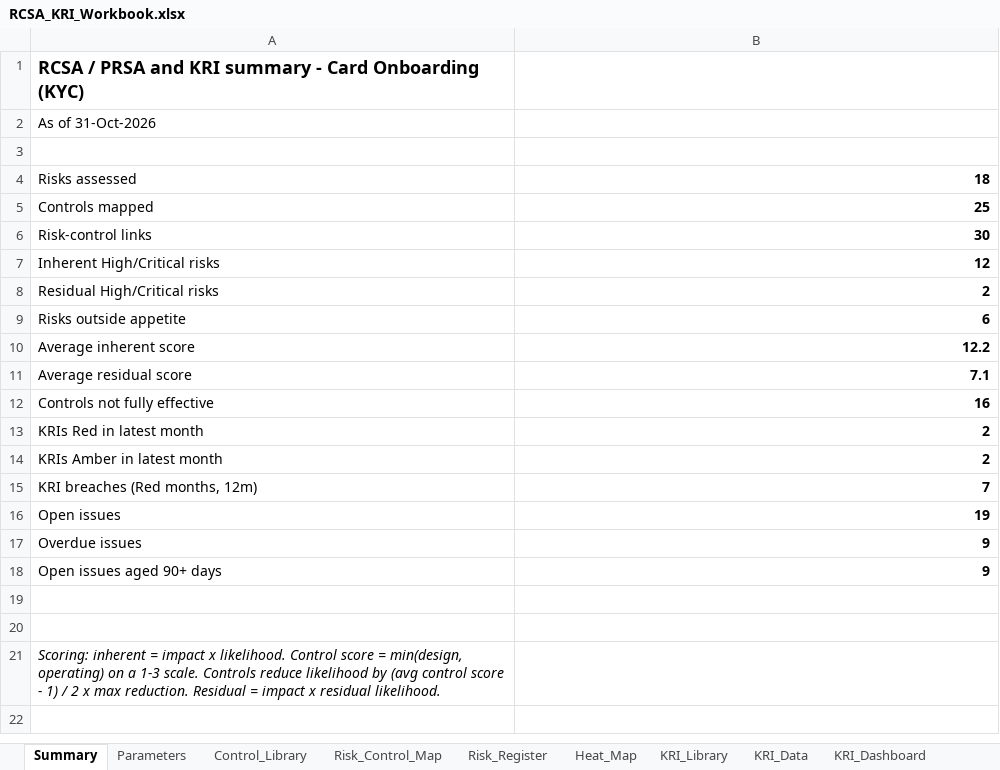
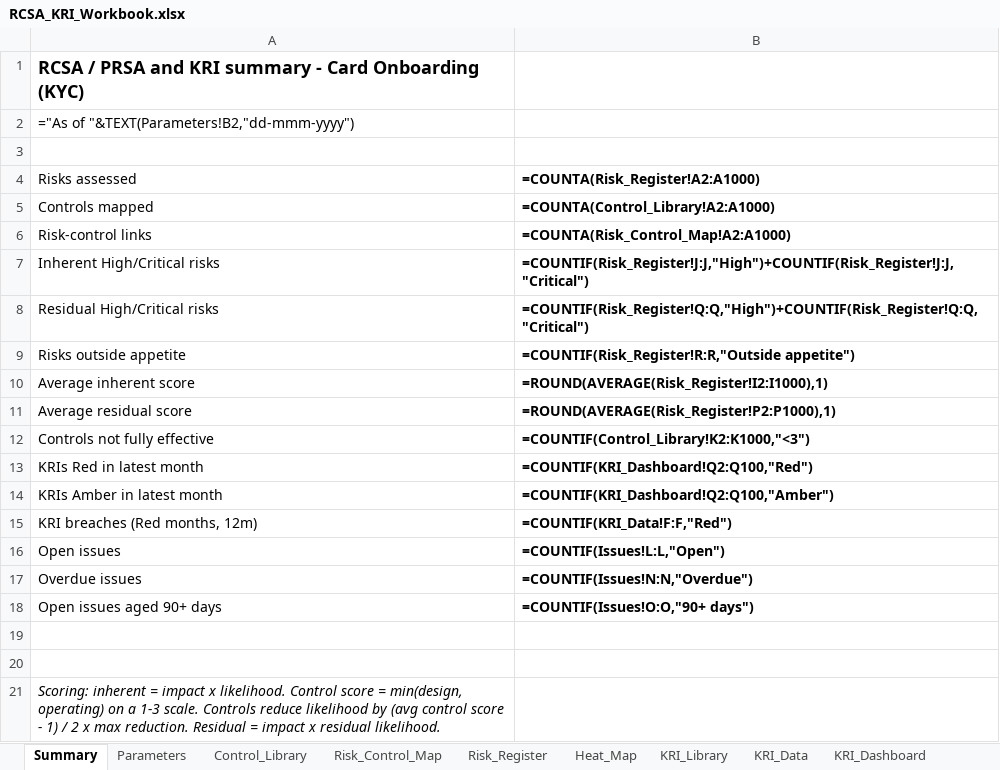
Before and after one commit to btanmay1/RCSA-KRI-Dashboard, an Excel workbook: excel/RCSA_KRI_Workbook.xlsx, sheet Summary, drawn as a sheet; values as stored, in another font and other column widths than the file's, no borders; formulas without a stored value are shown as written; the diff names each change by its address in the sheet, - before the commit and + after, or states it on an @@ line.

```diff
--- a/excel/RCSA_KRI_Workbook.xlsx (sheet Summary)
+++ b/excel/RCSA_KRI_Workbook.xlsx (sheet Summary)
-A2 (Risks assessed): As of 31-Oct-2026
+A2 (Risks assessed): ="As of "&TEXT(Parameters!B2,"dd-mmm-yyyy")
-B4: 18
+B4: =COUNTA(Risk_Register!A2:A1000)
-B5 (=COUNTA(Risk_Register!A2:A1000)): 25
+B5 (=COUNTA(Risk_Register!A2:A1000)): =COUNTA(Control_Library!A2:A1000)
-B6 (=COUNTA(Risk_Register!A2:A1000)): 30
+B6 (=COUNTA(Risk_Register!A2:A1000)): =COUNTA(Risk_Control_Map!A2:A1000)
-B7 (=COUNTA(Risk_Register!A2:A1000)): 12
+B7 (=COUNTA(Risk_Register!A2:A1000)): =COUNTIF(Risk_Register!J:J,"High")+COUNTIF(Risk_Register!J:J,"Critical")
-B8 (=COUNTA(Risk_Register!A2:A1000)): 2
+B8 (=COUNTA(Risk_Register!A2:A1000)): =COUNTIF(Risk_Register!Q:Q,"High")+COUNTIF(Risk_Register!Q:Q,"Critical")
-B9 (=COUNTA(Risk_Register!A2:A1000)): 6
+B9 (=COUNTA(Risk_Register!A2:A1000)): =COUNTIF(Risk_Register!R:R,"Outside appetite")
-B10 (=COUNTA(Risk_Register!A2:A1000)): 12.2
+B10 (=COUNTA(Risk_Register!A2:A1000)): =ROUND(AVERAGE(Risk_Register!I2:I1000),1)
-B11 (=COUNTA(Risk_Register!A2:A1000)): 7.1
+B11 (=COUNTA(Risk_Register!A2:A1000)): =ROUND(AVERAGE(Risk_Register!P2:P1000),1)
-B12 (=COUNTA(Risk_Register!A2:A1000)): 16
+B12 (=COUNTA(Risk_Register!A2:A1000)): =COUNTIF(Control_Library!K2:K1000,"<3")
-B13 (=COUNTA(Risk_Register!A2:A1000)): 2
+B13 (=COUNTA(Risk_Register!A2:A1000)): =COUNTIF(KRI_Dashboard!Q2:Q100,"Red")
-B14 (=COUNTA(Risk_Register!A2:A1000)): 2
+B14 (=COUNTA(Risk_Register!A2:A1000)): =COUNTIF(KRI_Dashboard!Q2:Q100,"Amber")
-B15 (=COUNTA(Risk_Register!A2:A1000)): 7
+B15 (=COUNTA(Risk_Register!A2:A1000)): =COUNTIF(KRI_Data!F:F,"Red")
-B16 (=COUNTA(Risk_Register!A2:A1000)): 19
+B16 (=COUNTA(Risk_Register!A2:A1000)): =COUNTIF(Issues!L:L,"Open")
-B17 (=COUNTA(Risk_Register!A2:A1000)): 9
+B17 (=COUNTA(Risk_Register!A2:A1000)): =COUNTIF(Issues!N:N,"Overdue")
-B18 (=COUNTA(Risk_Register!A2:A1000)): 9
+B18 (=COUNTA(Risk_Register!A2:A1000)): =COUNTIF(Issues!O:O,"90+ days")
```
Also changed, not shown: sheet KRI_Data, sheet KRI_Dashboard, sheet Risk_Register, sheet Heat_Map, sheet Control_Library, sheet Issues, 1 more sheet, 5 other files.
